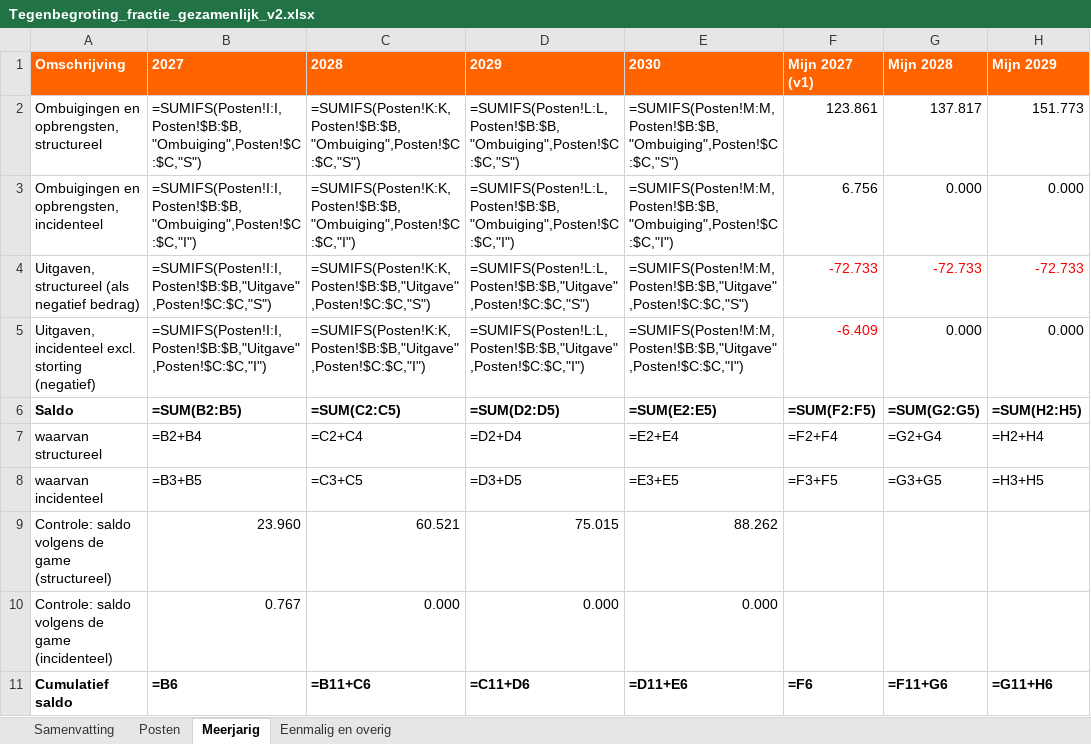
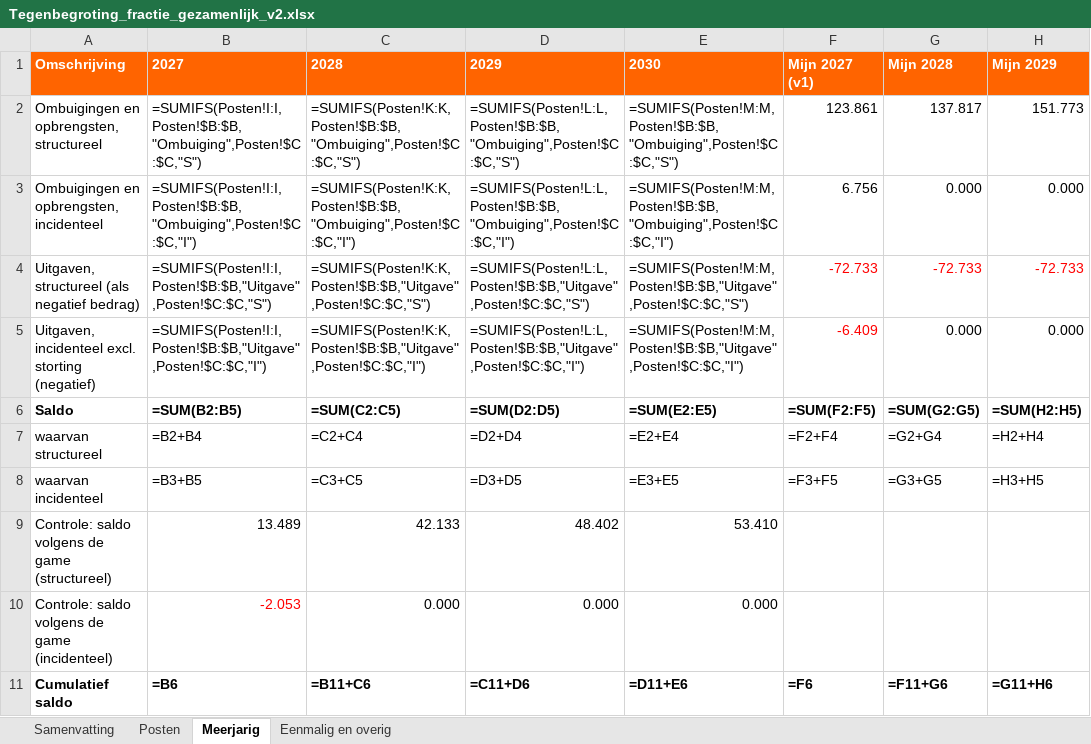
Before and after one commit to RikHeiner/begrotingsgame, an Excel workbook: tegenbegroting/Tegenbegroting_fractie_gezamenlijk_v2.xlsx, sheet Meerjarig, drawn as a sheet; only a part is shown; values as stored, in another font and other column widths than the file's, no borders; formulas without a stored value are shown as written; the diff names each change by its address in the sheet, - before the commit and + after, or states it on an @@ line.

```diff
--- a/tegenbegroting/Tegenbegroting_fractie_gezamenlijk_v2.xlsx (sheet Meerjarig)
+++ b/tegenbegroting/Tegenbegroting_fractie_gezamenlijk_v2.xlsx (sheet Meerjarig)
-B9: 23.960
+B9: 13.489
-C9: 60.521
+C9: 42.133
-D9: 75.015
+D9: 48.402
-E9: 88.262
+E9: 53.410
-B10: 0.767
+B10: -2.053
-B10 text colour: black
+B10 text colour: #FF0000
```
Also changed, not shown: sheet Posten, sheet Eenmalig en overig, sheet Samenvatting, 3 other files.
